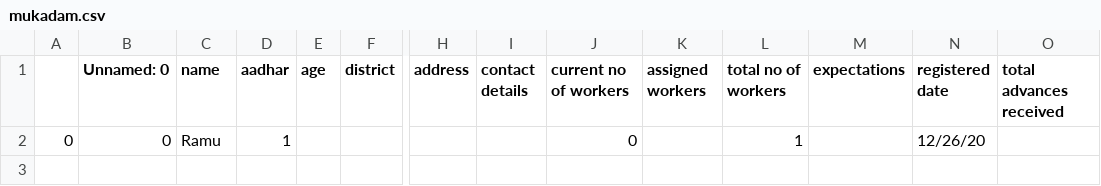
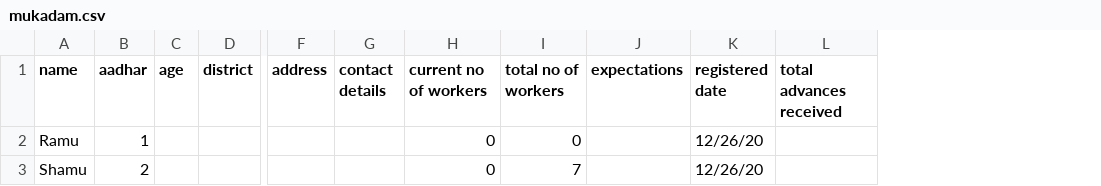
Before and after one commit to abhimonk98/EDI-Sem-8-Demo, a CSV file: mukadam.csv, drawn as a sheet; only a part is shown, gaps mark what is left out; removed rows and columns are numbered as before the commit, all else as after; rows hold the shown columns only; the diff names each change by its address in the sheet, - before the commit and + after, or states it on an @@ line.

```diff
--- a/mukadam.csv
+++ b/mukadam.csv
-column A, row 2: 0
-column B (Unnamed: 0), row 2: 0
-column K (assigned workers), empty
-I2 (total no of workers): 1
+I2 (total no of workers): 0
+row 3: Shamu | 2 |  |  |  |  | 0 | 7 |  | 12/26/20
```
Also changed, not shown: workers.csv, 13 other files.
